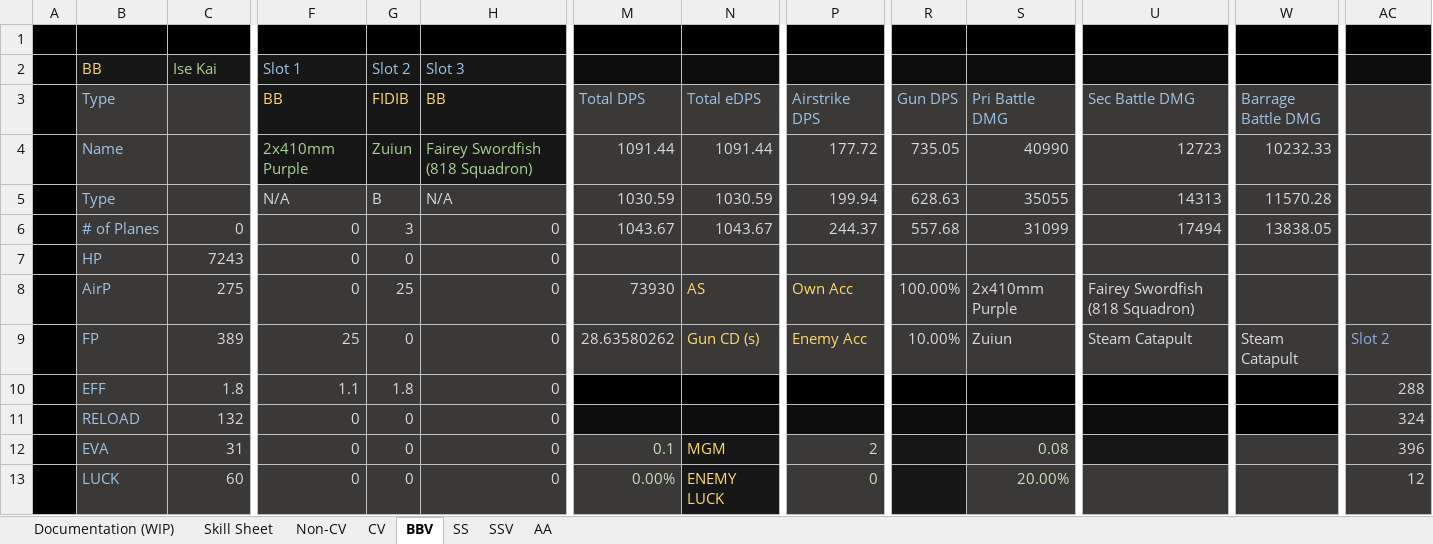
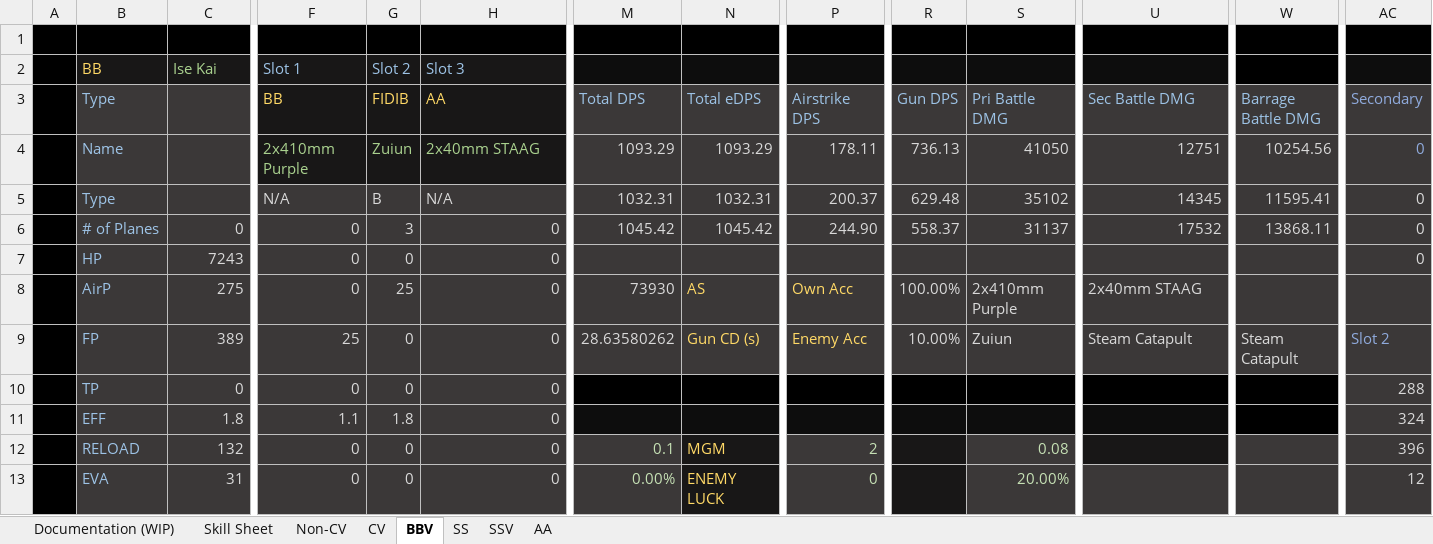
Before and after one commit to Enbayft/Random-AL-Stuff, an Excel workbook: DPS.xlsx, sheet BBV, drawn as a sheet; only a part is shown, gaps mark what is left out; values as stored, in another font and other column widths than the file's, no borders; charts and pictures not drawn; removed rows and columns are numbered as before the commit, all else as after; rows hold the shown columns only; the diff covers the shown part only; the diff names each change by its address in the sheet, - before the commit and + after, or states it on an @@ line.

Commit message:
Shirakami Fubuki Added
Functionally adds Shirakami Fubuki to be calculable. Use BBV sheet to do so.

```diff
--- a/DPS.xlsx (sheet BBV)
+++ b/DPS.xlsx (sheet BBV)
-H3: BB
+H3: AA
-AC3: (empty)
+AC3: Secondary
-H4 (AA): Fairey Swordfish (818 Squadron)
+H4 (AA): 2x40mm STAAG
-M4 (Total DPS): 1091.44
+M4 (Total DPS): 1093.29
-N4 (Total eDPS): 1091.44
+N4 (Total eDPS): 1093.29
-P4 (Airstrike DPS): 177.72
+P4 (Airstrike DPS): 178.11
-R4 (Gun DPS): 735.05
+R4 (Gun DPS): 736.13
-S4 (Pri Battle DMG): 40990
+S4 (Pri Battle DMG): 41050
-U4 (Sec Battle DMG): 12723
+U4 (Sec Battle DMG): 12751
-W4 (Barrage Battle DMG): 10232.33
+W4 (Barrage Battle DMG): 10254.56
-AC4 (Secondary): (empty)
+AC4 (Secondary): 0
-row 5:  | Type |  | N/A | B | N/A | 1030.59 | 1030.59 | 199.94 | 628.63 | 35055 | 14313 | 11570.28
+row 5:  | Type |  | N/A | B | N/A | 1032.31 | 1032.31 | 200.37 | 629.48 | 35102 | 14345 | 11595.41 | 0
-M6 (Total DPS): 1043.67
+M6 (Total DPS): 1045.42
-N6 (Total eDPS): 1043.67
+N6 (Total eDPS): 1045.42
-P6 (Airstrike DPS): 244.37
+P6 (Airstrike DPS): 244.90
-R6 (Gun DPS): 557.68
+R6 (Gun DPS): 558.37
-S6 (Pri Battle DMG): 31099
+S6 (Pri Battle DMG): 31137
-U6 (Sec Battle DMG): 17494
+U6 (Sec Battle DMG): 17532
-W6 (Barrage Battle DMG): 13838.05
+W6 (Barrage Battle DMG): 13868.11
-AC6:AC7 (Secondary): (empty)
+AC6:AC7 (Secondary): 0
-U8 (Sec Battle DMG): Fairey Swordfish (818 Squadron)
+U8 (Sec Battle DMG): 2x40mm STAAG
-B10 (Type): EFF
+B10 (Type): TP
-C10 (Battleship): 1.8
+C10 (Battleship): 0
-F10 (BB): 1.1
+F10 (BB): 0
-G10 (FIDIB): 1.8
+G10 (FIDIB): 0
-B11 (Type): RELOAD
+B11 (Type): EFF
-C11 (Battleship): 132
+C11 (Battleship): 1.8
-F11 (BB): 0
+F11 (BB): 1.1
-G11 (FIDIB): 0
+G11 (FIDIB): 1.8
-B12 (Type): EVA
+B12 (Type): RELOAD
-C12 (Battleship): 31
+C12 (Battleship): 132
-B13 (Type): LUCK
+B13 (Type): EVA
-C13 (Battleship): 60
+C13 (Battleship): 31
```
Also changed, not shown: 3 added rows, 3 removed rows, 46 edited cells and cell formats elsewhere in this sheet, formulas that keep their value.
